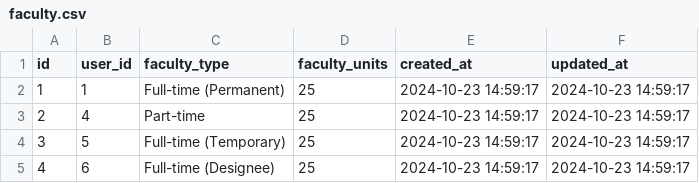
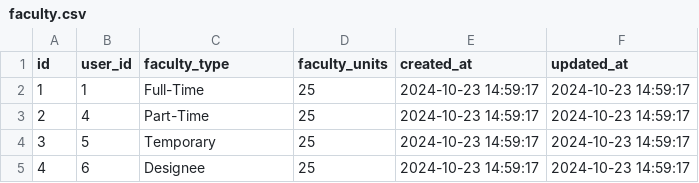
Before and after one commit to Martinez-Emmanuel/PUPT-FLSS, a CSV file: backend/database/seeders/csv/faculty.csv, drawn as a sheet.

Commit message:
standardize faculty types, styles, and dynamic class assignment for consistency

```diff
--- a/backend/database/seeders/csv/faculty.csv
+++ b/backend/database/seeders/csv/faculty.csv
@@ -1,5 +1,5 @@
 "id","user_id","faculty_type","faculty_units","created_at","updated_at"
-"1","1","Full-time (Permanent)","25","2024-10-23 14:59:17","2024-10-23 14:59:17"
-"2","4","Part-time","25","2024-10-23 14:59:17","2024-10-23 14:59:17"
-"3","5","Full-time (Temporary)","25","2024-10-23 14:59:17","2024-10-23 14:59:17"
-"4","6","Full-time (Designee)","25","2024-10-23 14:59:17","2024-10-23 14:59:17"
+"1","1","Full-Time","25","2024-10-23 14:59:17","2024-10-23 14:59:17"
+"2","4","Part-Time","25","2024-10-23 14:59:17","2024-10-23 14:59:17"
+"3","5","Temporary","25","2024-10-23 14:59:17","2024-10-23 14:59:17"
+"4","6","Designee","25","2024-10-23 14:59:17","2024-10-23 14:59:17"
```
Also changed, not shown: 12 other files.
